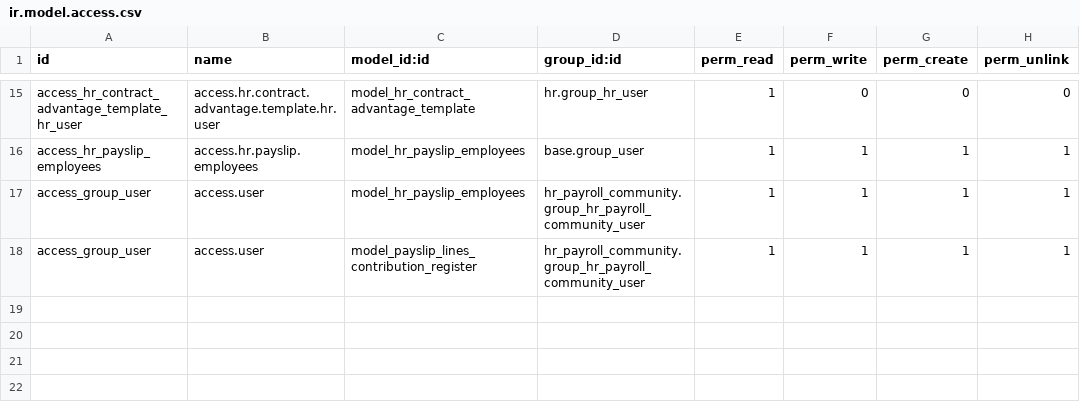
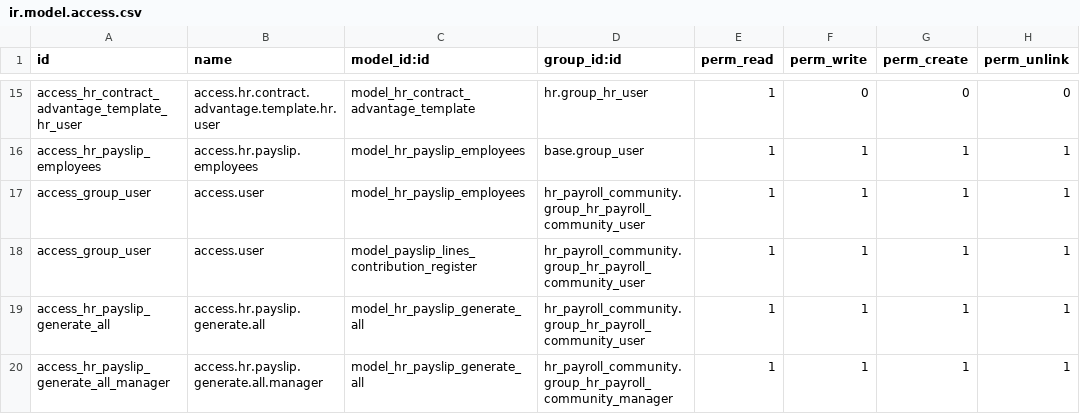
Before and after one commit to tbdung1/HRM_Do_an_tot_nghiep, a CSV file: hr_payroll_community/security/ir.model.access.csv, drawn as a sheet; only a part is shown, gaps mark what is left out.

Commit message:
add payslip

```diff
--- a/hr_payroll_community/security/ir.model.access.csv
+++ b/hr_payroll_community/security/ir.model.access.csv
@@ -18 +18,3 @@ access_group_user,access.user,model_hr_payslip_employees,hr_payroll_community.gr
 access_group_user,access.user,model_payslip_lines_contribution_register,hr_payroll_community.group_hr_payroll_community_user,1,1,1,1
+access_hr_payslip_generate_all,access.hr.payslip.generate.all,model_hr_payslip_generate_all,hr_payroll_community.group_hr_payroll_community_user,1,1,1,1
+access_hr_payslip_generate_all_manager,access.hr.payslip.generate.all.manager,model_hr_payslip_generate_all,hr_payroll_community.group_hr_payroll_community_manager,1,1,1,1
```
Also changed, not shown: 6 other files.
